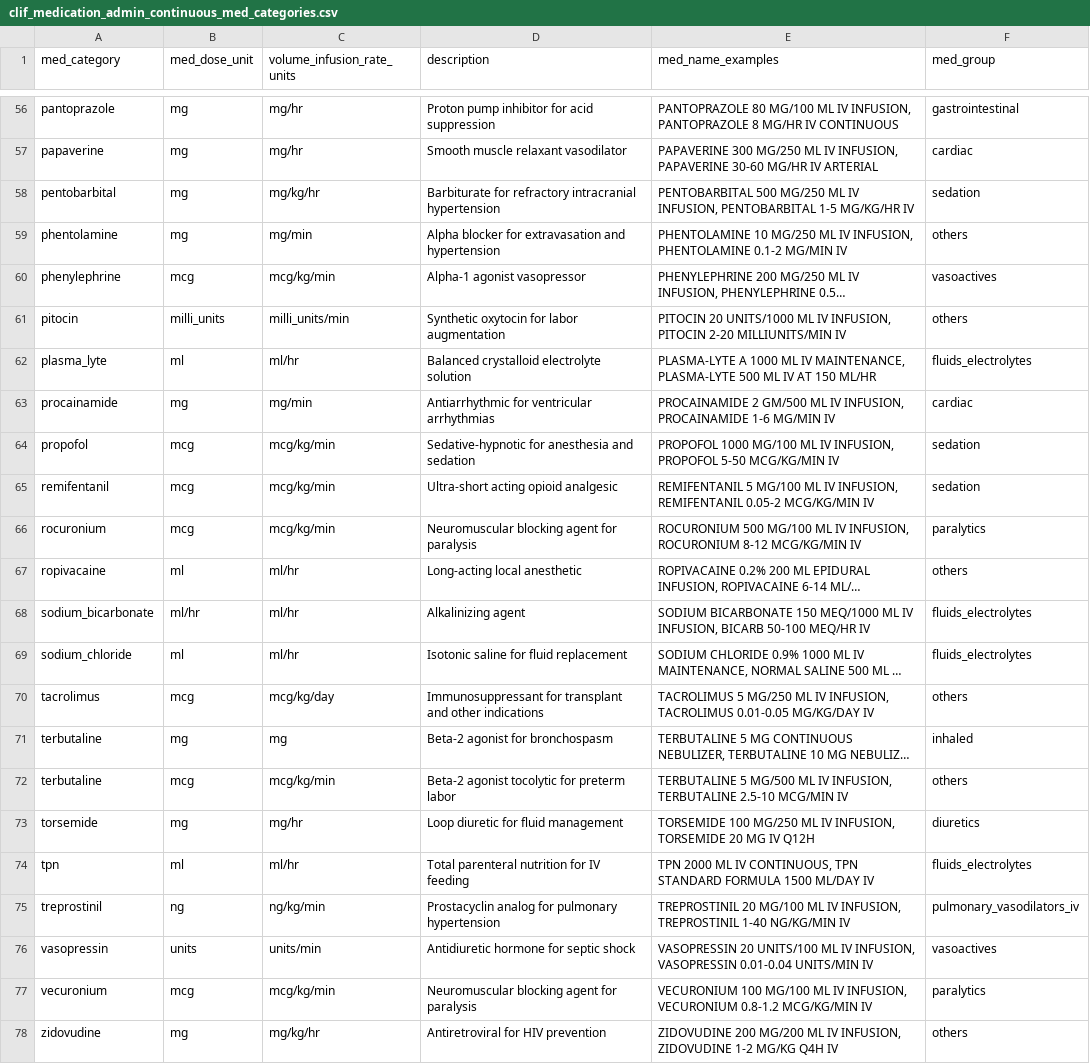
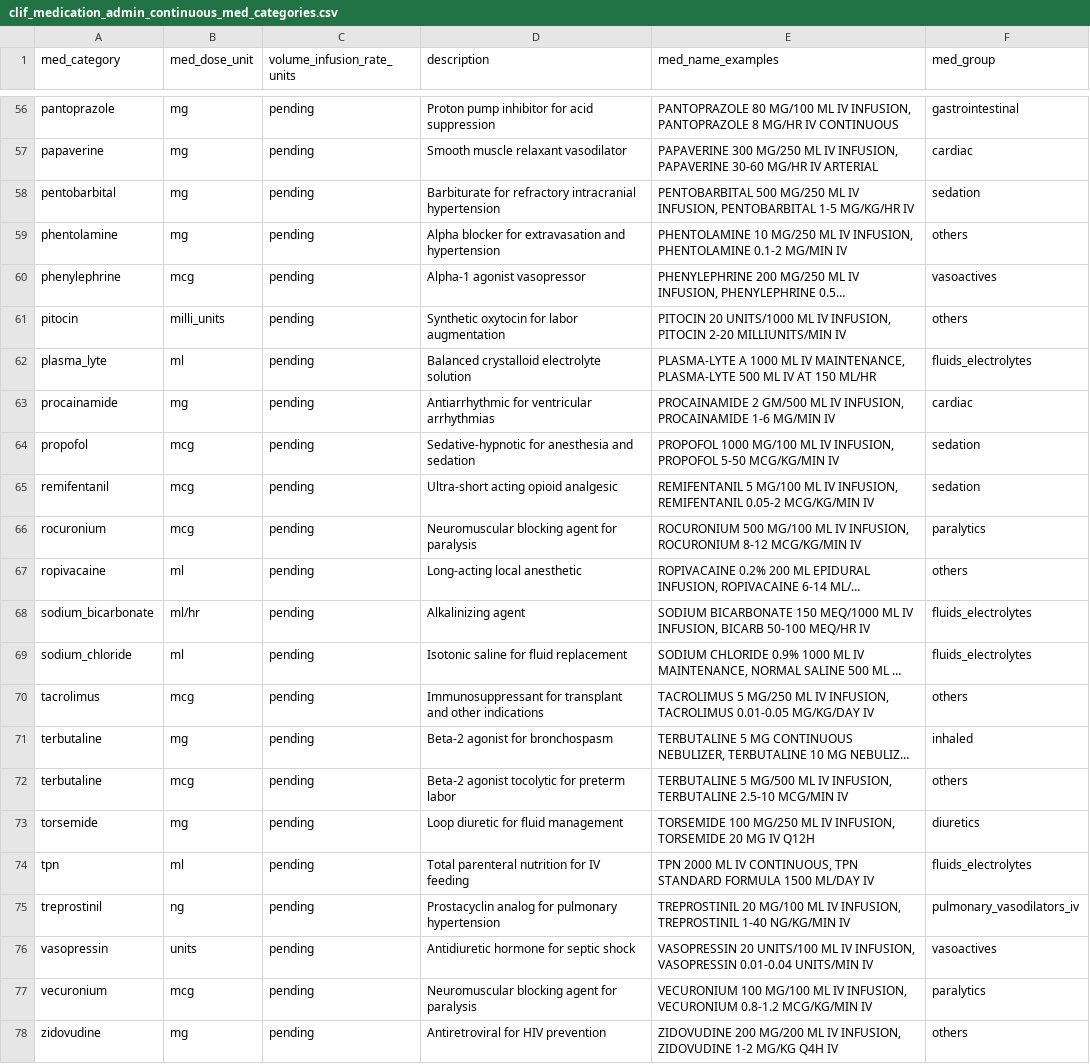
Before and after one commit to Common-Longitudinal-ICU-data-Format/CLIF, a CSV file: mCIDE/medication_admin_continuous/clif_medication_admin_continuous_med_categories.csv, drawn as a sheet; only a part is shown, gaps mark what is left out; long unchanged cells end in …; the diff covers the shown part only; the diff names each change by its address in the sheet, - before the commit and + after, or states it on an @@ line.

```diff
--- a/mCIDE/medication_admin_continuous/clif_medication_admin_continuous_med_categories.csv
+++ b/mCIDE/medication_admin_continuous/clif_medication_admin_continuous_med_categories.csv
-C56:C57 (volume_infusion_rate_units): mg/hr
+C56:C57 (volume_infusion_rate_units): pending
-C58 (volume_infusion_rate_units): mg/kg/hr
+C58 (volume_infusion_rate_units): pending
-C59 (volume_infusion_rate_units): mg/min
+C59 (volume_infusion_rate_units): pending
-C60 (volume_infusion_rate_units): mcg/kg/min
+C60 (volume_infusion_rate_units): pending
-C61 (volume_infusion_rate_units): milli_units/min
+C61 (volume_infusion_rate_units): pending
-C62 (volume_infusion_rate_units): ml/hr
+C62 (volume_infusion_rate_units): pending
-C63 (volume_infusion_rate_units): mg/min
+C63 (volume_infusion_rate_units): pending
-C64:C66 (volume_infusion_rate_units): mcg/kg/min
+C64:C66 (volume_infusion_rate_units): pending
-C67:C69 (volume_infusion_rate_units): ml/hr
+C67:C69 (volume_infusion_rate_units): pending
-C70 (volume_infusion_rate_units): mcg/kg/day
+C70 (volume_infusion_rate_units): pending
-C71 (volume_infusion_rate_units): mg
+C71 (volume_infusion_rate_units): pending
-C72 (volume_infusion_rate_units): mcg/kg/min
+C72 (volume_infusion_rate_units): pending
-C73 (volume_infusion_rate_units): mg/hr
+C73 (volume_infusion_rate_units): pending
-C74 (volume_infusion_rate_units): ml/hr
+C74 (volume_infusion_rate_units): pending
-C75 (volume_infusion_rate_units): ng/kg/min
+C75 (volume_infusion_rate_units): pending
-C76 (volume_infusion_rate_units): units/min
+C76 (volume_infusion_rate_units): pending
-C77 (volume_infusion_rate_units): mcg/kg/min
+C77 (volume_infusion_rate_units): pending
-C78 (volume_infusion_rate_units): mg/kg/hr
+C78 (volume_infusion_rate_units): pending
```
Also changed, not shown: 54 edited cells elsewhere in this file.
